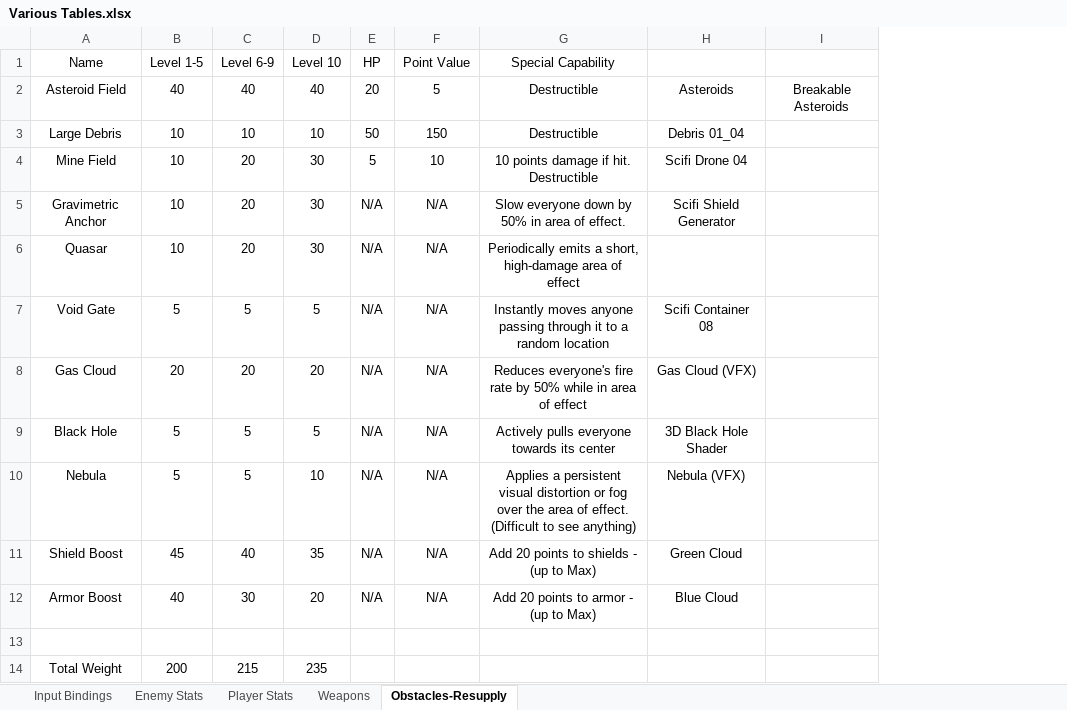
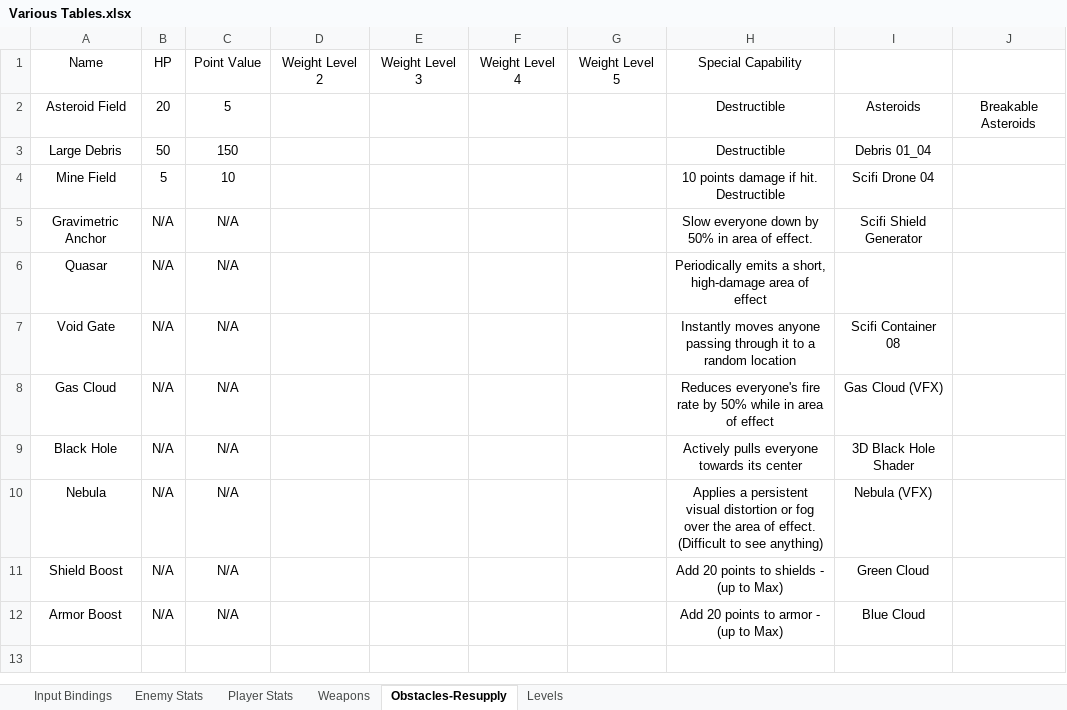
Before and after one commit to pkillman2000/Space-Combat, an Excel workbook: Assets/Docments/Various Tables.xlsx, sheet Obstacles-Resupply, drawn as a sheet; values as stored, in another font and other column widths than the file's, no borders; removed rows and columns are numbered as before the commit, all else as after; the diff names each change by its address in the sheet, - before the commit and + after, or states it on an @@ line.

```diff
--- a/Assets/Docments/Various Tables.xlsx (sheet Obstacles-Resupply)
+++ b/Assets/Docments/Various Tables.xlsx (sheet Obstacles-Resupply)
+sheet tab: Levels
-column B, rows 1-12: Level 1-5 | 40 | 10 | 10 | 10 | 10 | 5 | 20 | 5 | 5 | 45 | 40
-column C, rows 1-12: Level 6-9 | 40 | 10 | 20 | 20 | 20 | 5 | 20 | 5 | 5 | 40 | 30
-column D, rows 1-12: Level 10 | 40 | 10 | 30 | 30 | 30 | 5 | 20 | 5 | 10 | 35 | 20
+column D, row 1: Weight Level 2
+column E, row 1: Weight Level 3
+column F, row 1: Weight Level 4
+column G, row 1: Weight Level 5
-row 13: (empty)
-row 14: Total Weight | 200 | 215 | 235
```
Also changed, not shown: sheet Enemy Stats, 46 other files.
